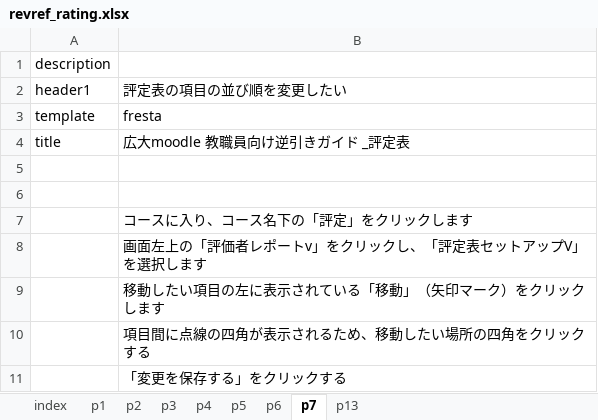
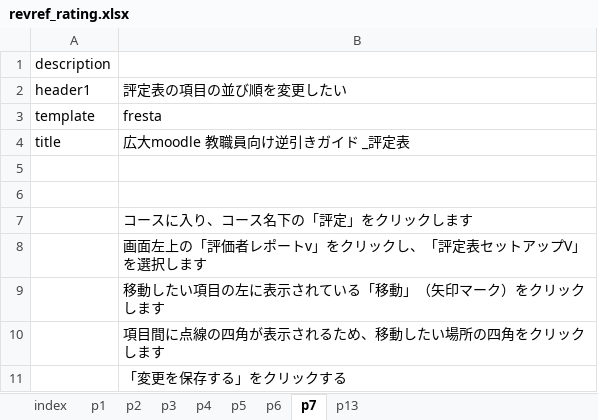
Before and after one commit to imc-lms-adm/support-vle-man, an Excel workbook: revref_rating.xlsx, sheet p7, drawn as a sheet; values as stored, in another font and other column widths than the file's, no borders; the diff names each change by its address in the sheet, - before the commit and + after, or states it on an @@ line.

Commit message:
Add files via upload

```diff
--- a/revref_rating.xlsx (sheet p7)
+++ b/revref_rating.xlsx (sheet p7)
-B10: 項目間に点線の四角が表示されるため、移動したい場所の四角をクリックする
+B10: 項目間に点線の四角が表示されるため、移動したい場所の四角をクリックします
```
